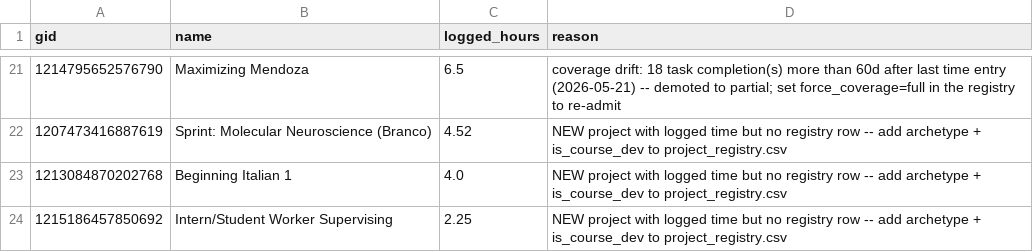
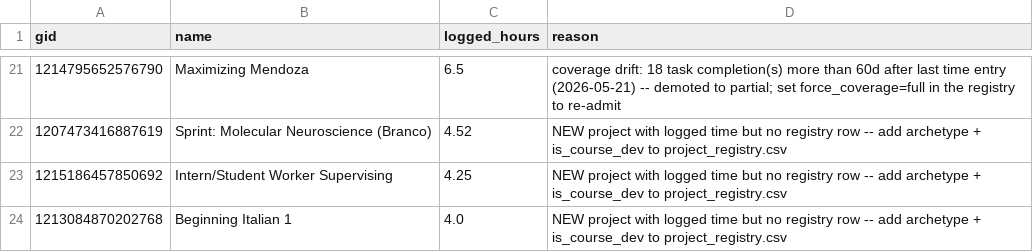
Before and after one commit to jliu234-cell/odl-estimator, a CSV file: data_all/derived/needs_review.csv, drawn as a sheet; only a part is shown, gaps mark what is left out; removed rows and columns are numbered as before the commit, all else as after; the diff names each change by its address in the sheet, - before the commit and + after, or states it on an @@ line.

```diff
--- a/data_all/derived/needs_review.csv
+++ b/data_all/derived/needs_review.csv
+row 23: 1215186457850692 | Intern/Student Worker Supervising | 4.25 | NEW project with logged time but no registry row -- add archetype + is_course_dev to project_registry.csv
-row 24: 1215186457850692 | Intern/Student Worker Supervising | 2.25 | NEW project with logged time but no registry row -- add archetype + is_course_dev to project_registry.csv
```
Also changed, not shown: data_all/derived/audit_coverage.csv, data_all/project_custom_fields.csv, 17 other files.
